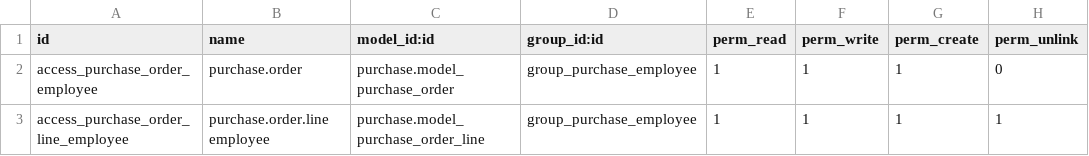
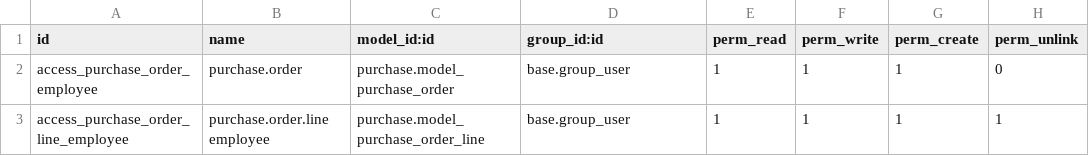
Before and after one commit to camptocamp/hr, a CSV file: odoo/local-src/specific_purchase/security/ir.model.access.csv, drawn as a sheet.

Commit message:
remove purchase_employee_group

```diff
--- a/odoo/local-src/specific_purchase/security/ir.model.access.csv
+++ b/odoo/local-src/specific_purchase/security/ir.model.access.csv
@@ -1,3 +1,3 @@
 id,name,model_id:id,group_id:id,perm_read,perm_write,perm_create,perm_unlink
-access_purchase_order_employee,purchase.order,purchase.model_purchase_order,group_purchase_employee,1,1,1,0
-access_purchase_order_line_employee,purchase.order.line employee,purchase.model_purchase_order_line,group_purchase_employee,1,1,1,1
+access_purchase_order_employee,purchase.order,purchase.model_purchase_order,base.group_user,1,1,1,0
+access_purchase_order_line_employee,purchase.order.line employee,purchase.model_purchase_order_line,base.group_user,1,1,1,1
```
Also changed, not shown: 5 other files.
